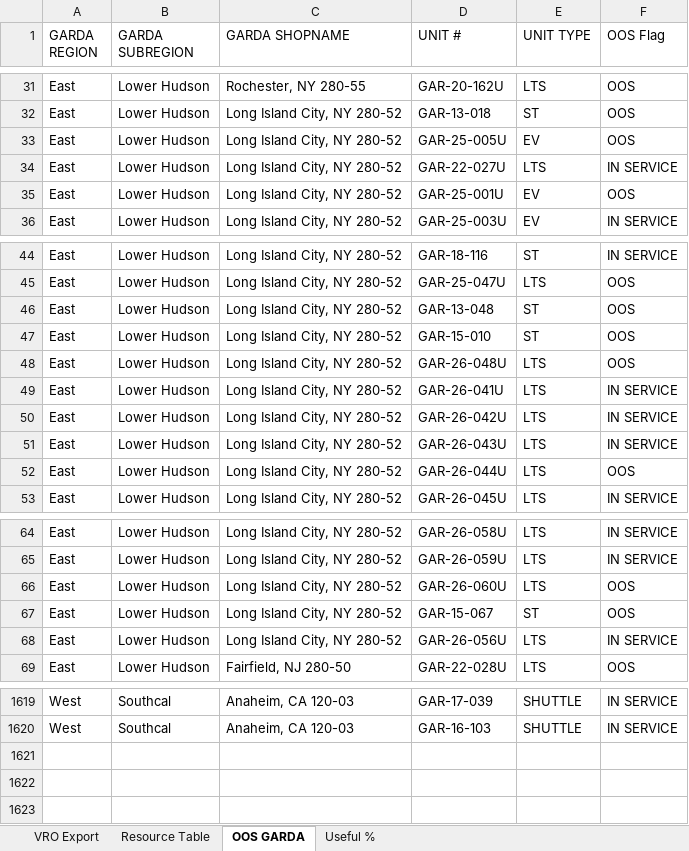
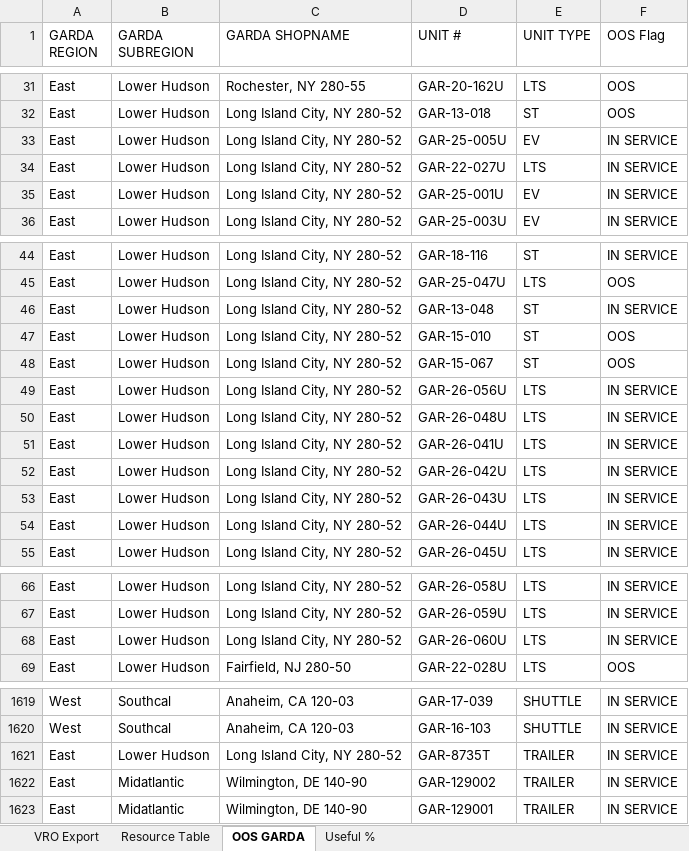
Before and after one commit to nmaysonet/workFLOW, an Excel workbook: master_workFLOW.xlsx, sheet OOS GARDA, drawn as a sheet; only a part is shown, gaps mark what is left out; values as stored, in another font and other column widths than the file's, no borders; table styles not drawn; removed rows and columns are numbered as before the commit, all else as after; the diff covers the shown part only; the diff names each change by its address in the sheet, - before the commit and + after, or states it on an @@ line.

```diff
--- a/master_workFLOW.xlsx (sheet OOS GARDA)
+++ b/master_workFLOW.xlsx (sheet OOS GARDA)
-F33 (OOS Flag): OOS
+F33 (OOS Flag): IN SERVICE
-F35 (OOS Flag): OOS
+F35 (OOS Flag): IN SERVICE
-F46 (OOS Flag): OOS
+F46 (OOS Flag): IN SERVICE
@@ row 67 moved to row 48: East @@
+row 49: East | Lower Hudson | Long Island City, NY 280-52 | GAR-26-056U | LTS | IN SERVICE
-F50 (OOS Flag): OOS
+F50 (OOS Flag): IN SERVICE
-F54 (OOS Flag): OOS
+F54 (OOS Flag): IN SERVICE
-row 66: East | Lower Hudson | Long Island City, NY 280-52 | GAR-26-060U | LTS | OOS
-D68 (UNIT #): GAR-26-056U
+D68 (UNIT #): GAR-26-060U
+row 1621: East | Lower Hudson | Long Island City, NY 280-52 | GAR-8735T | TRAILER | IN SERVICE
+row 1622: East | Midatlantic | Wilmington, DE 140-90 | GAR-129002 | TRAILER | IN SERVICE
+row 1623: East | Midatlantic | Wilmington, DE 140-90 | GAR-129001 | TRAILER | IN SERVICE
```
Also changed, not shown: 7 moved rows and 16 edited cells elsewhere in this sheet, sheet Useful %.
